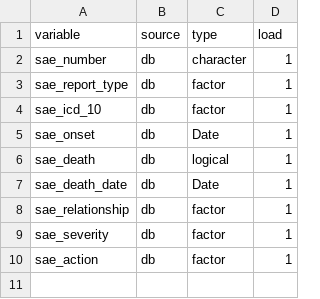
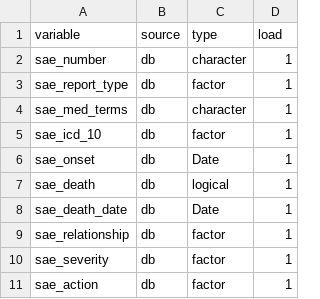
Before and after one commit to ISGLOBAL-ICARIA/r_icaria_etl, a CSV file: sae.csv, drawn as a sheet.

Commit message:
Added que variable sae_med_terms (7. Principal Serious Adverse Event in Medical terms) to the SAEs table.

```diff
--- a/sae.csv
+++ b/sae.csv
@@ -3,2 +3,3 @@
 "sae_report_type",           "db",     "factor",    1
+"sae_med_terms",             "db",     "character", 1
 "sae_icd_10",                "db",     "factor",    1
```
